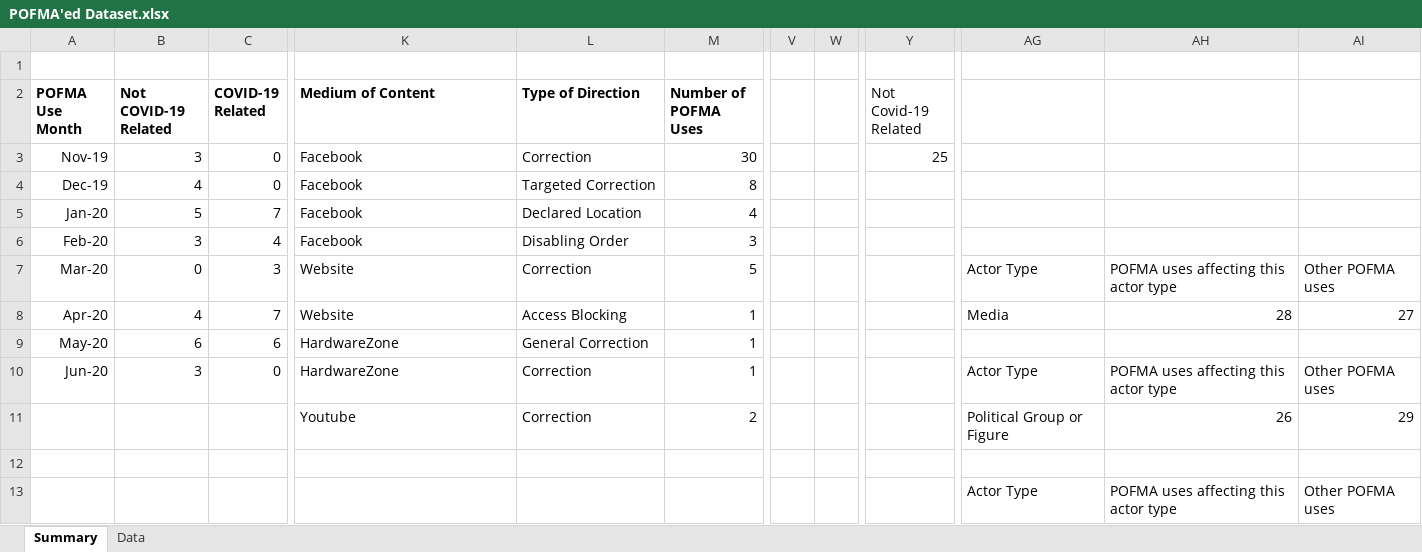
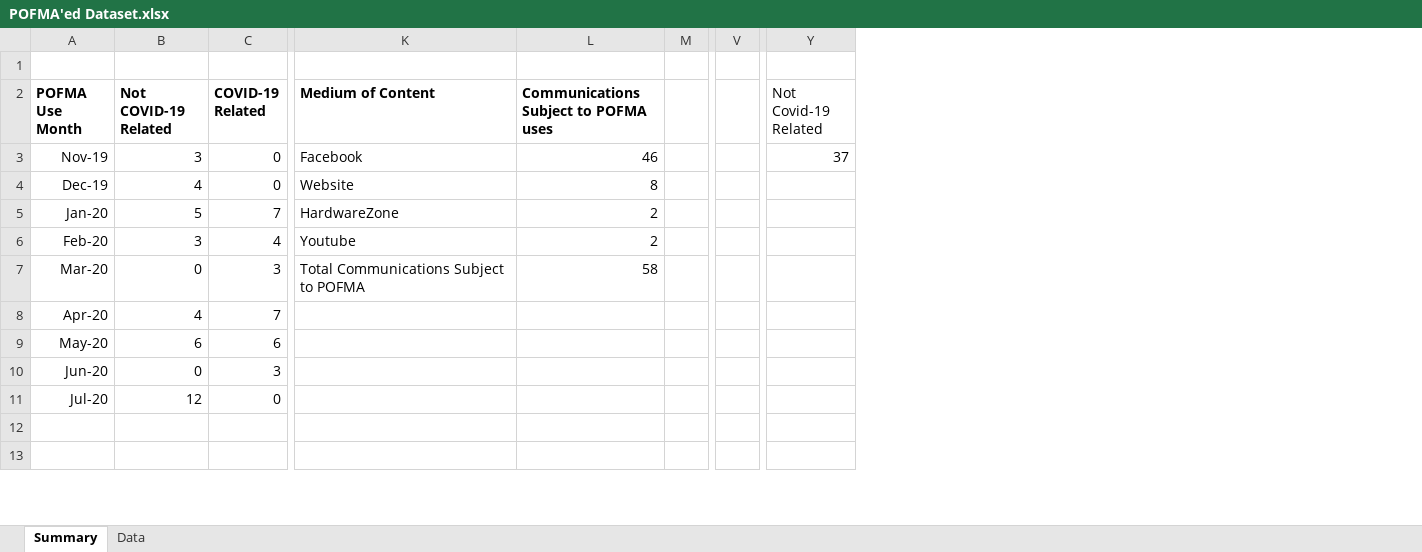
Before and after one commit to flyingkai/POFMAed, an Excel workbook: POFMA'ed Dataset.xlsx, sheet Summary, drawn as a sheet; only a part is shown, gaps mark what is left out; values as stored, in another font and other column widths than the file's, no borders; charts and pictures not drawn; removed rows and columns are numbered as before the commit, all else as after; rows hold the shown columns only; the diff covers the shown part only; the diff names each change by its address in the sheet, - before the commit and + after, or states it on an @@ line.

Commit message:
v2020.07.05
Inclusion of 4 new reports, 12 new POFMA uses, and 11 new communications. Edited categories and codebook to combine all access blocking and disabling orders into a single category.

```diff
--- a/POFMA'ed Dataset.xlsx (sheet Summary)
+++ b/POFMA'ed Dataset.xlsx (sheet Summary)
-column M (Number of POFMA Uses), rows 3-10: 30 | 8 | 4 | 3 | 5 | 1 | 1 | 1
+column M, empty
-column V, empty
-column W, empty
+column V, empty
-column AG, rows 7-10: Actor Type | Media |  | Actor Type; row 13: Actor Type
-column AH, rows 7-10: POFMA uses affecting this actor type | 28 |  | POFMA uses affecting this actor type; row 13: POFMA uses affecting this actor type
-column AI, rows 7-10: Other POFMA uses | 27 |  | Other POFMA uses; row 13: Other POFMA uses
-L2: Type of Direction
+L2: Communications Subject to POFMA uses
-L3: Correction
+L3: 46
-Y3 (Not Covid-19 Related): 25
+Y3 (Not Covid-19 Related): 37
-K4 (Medium of Content): Facebook
+K4 (Medium of Content): Website
-L4: Targeted Correction
+L4: 8
-K5 (Medium of Content): Facebook
+K5 (Medium of Content): HardwareZone
-L5: Declared Location
+L5: 2
-K6 (Medium of Content): Facebook
+K6 (Medium of Content): Youtube
-L6: Disabling Order
+L6: 2
-K7 (Medium of Content): Website
+K7 (Medium of Content): Total Communications Subject to POFMA
-L7: Correction
+L7: 58
-K8 (Medium of Content): Website
+K8 (Medium of Content): (empty)
-L8: Access Blocking
+L8: (empty)
-K9:K10 (Medium of Content): HardwareZone
+K9:K10 (Medium of Content): (empty)
-L9: General Correction
+L9: (empty)
-B10 (Not COVID-19 Related): 3
+B10 (Not COVID-19 Related): 0
-C10 (COVID-19 Related): 0
+C10 (COVID-19 Related): 3
-L10: Correction
+L10: (empty)
-row 11:  |  |  | Youtube | Correction | 2 |  |  |  | Political Group or Figure | 26 | 29
+row 11: Jul-20 | 12 | 0
-row 13:  |  |  |  |  |  |  |  |  | Actor Type | POFMA uses affecting this actor type | Other POFMA uses
+row 13: (empty)
```
Also changed, not shown: 20 added rows, 5 removed rows, 1 moved row, 1 added column, 6 removed columns and 19 edited cells elsewhere in this sheet, sheet Data, formulas that keep their value, charts or pictures, 2 other files.
